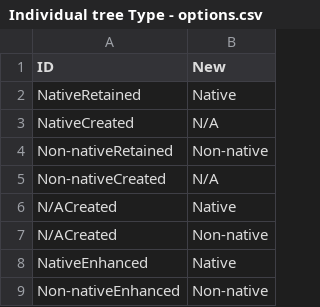
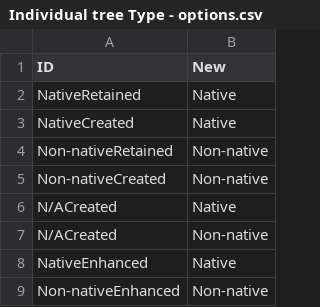
Before and after one commit to DEFRA/bng-metric-template, a CSV file: templates/bng-service/CSV References/Individual trees/Individual tree Type - options.csv, drawn as a sheet.

```diff
--- a/templates/bng-service/CSV References/Individual trees/Individual tree Type - options.csv
+++ b/templates/bng-service/CSV References/Individual trees/Individual tree Type - options.csv
@@ -2,5 +2,5 @@ ID,New
 NativeRetained,Native
-NativeCreated,N/A
+NativeCreated,Native
 Non-nativeRetained,Non-native
-Non-nativeCreated,N/A
+Non-nativeCreated,Non-native
 N/ACreated,Native
```
Also changed, not shown: templates/bng-service/CSV References/Individual trees/Individual tree Condition - options.csv, templates/bng-service/CSV References/Individual trees/Individual tree Rural or Urban - options.csv, 13 other files.
